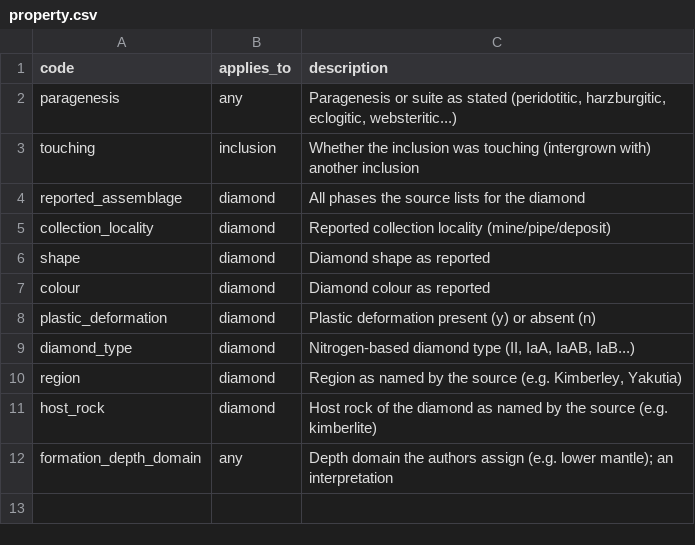
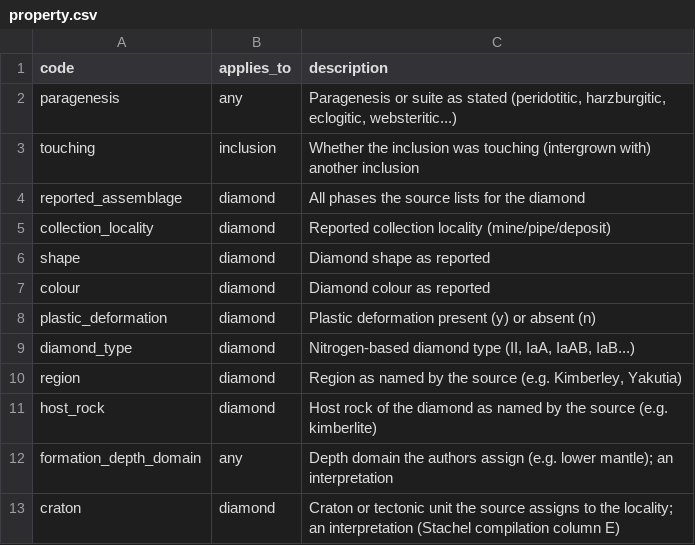
Before and after one commit to acelcior/diamond-inclusion-database, a CSV file: vocab/property.csv, drawn as a sheet.

```diff
--- a/vocab/property.csv
+++ b/vocab/property.csv
@@ -12 +12,2 @@ host_rock,diamond,Host rock of the diamond as named by the source (e.g. kimberli
 formation_depth_domain,any,Depth domain the authors assign (e.g. lower mantle); an interpretation
+craton,diamond,"Craton or tectonic unit the source assigns to the locality; an interpretation (Stachel compilation column E)"
```
Also changed, not shown: vocab/phase.csv, vocab/phase_name_variant.csv, 23 other files.
